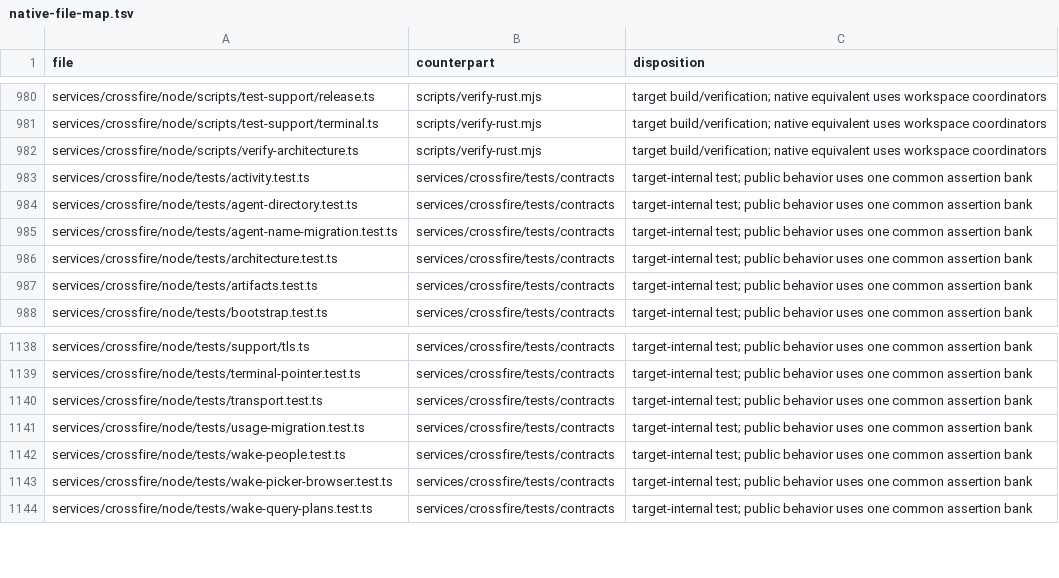
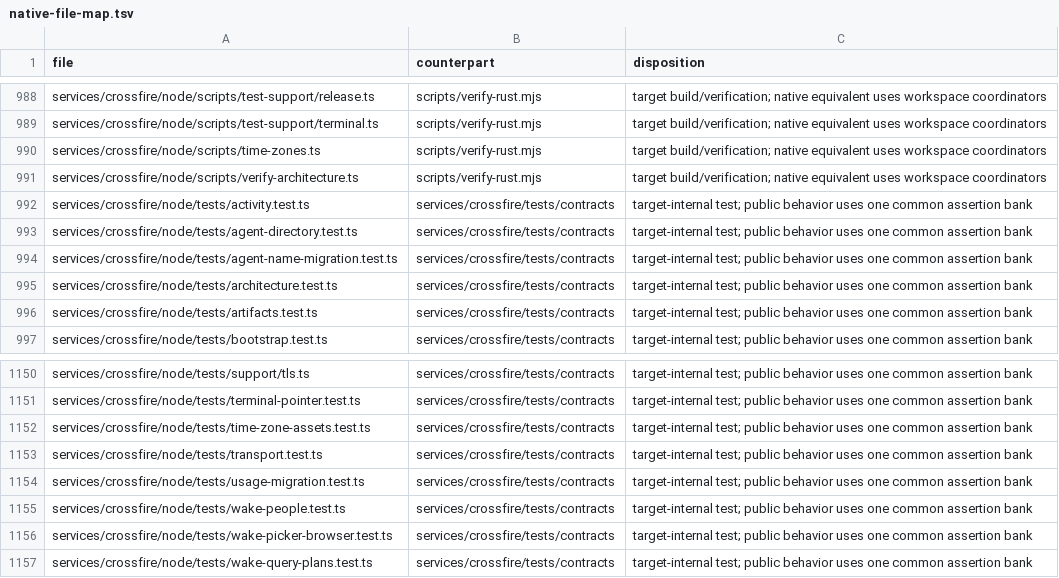
Before and after one commit to control-flow-project/ctlflow, a TSV file: docs/architecture/native-file-map.tsv, drawn as a sheet; only a part is shown, gaps mark what is left out; the diff covers the shown part only.

Commit message:
Align Rust container packages and operator contracts with main

```diff
--- a/docs/architecture/native-file-map.tsv
+++ b/docs/architecture/native-file-map.tsv
@@ -981,2 +989,3 @@ services/crossfire/node/scripts/test-support/release.ts	scripts/verify-rust.mjs
 services/crossfire/node/scripts/test-support/terminal.ts	scripts/verify-rust.mjs	target build/verification; native equivalent uses workspace coordinators
+services/crossfire/node/scripts/time-zones.ts	scripts/verify-rust.mjs	target build/verification; native equivalent uses workspace coordinators
 services/crossfire/node/scripts/verify-architecture.ts	scripts/verify-rust.mjs	target build/verification; native equivalent uses workspace coordinators
@@ -1139,2 +1151,3 @@ services/crossfire/node/tests/support/tls.ts	services/crossfire/tests/contracts
 services/crossfire/node/tests/terminal-pointer.test.ts	services/crossfire/tests/contracts	target-internal test; public behavior uses one common assertion bank
+services/crossfire/node/tests/time-zone-assets.test.ts	services/crossfire/tests/contracts	target-internal test; public behavior uses one common assertion bank
 services/crossfire/node/tests/transport.test.ts	services/crossfire/tests/contracts	target-internal test; public behavior uses one common assertion bank
```
Also changed, not shown: 11 added rows elsewhere in this file, 51 other files.
